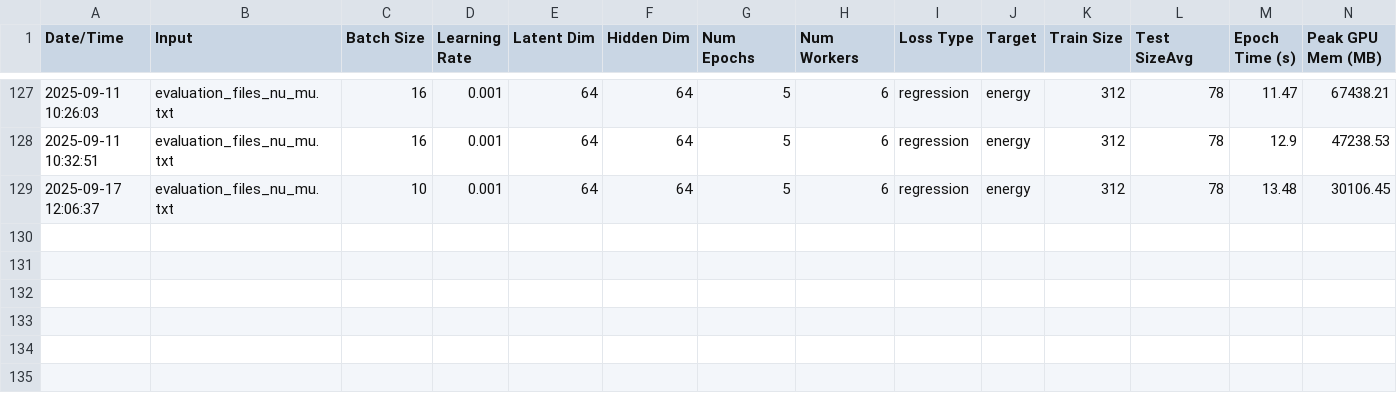
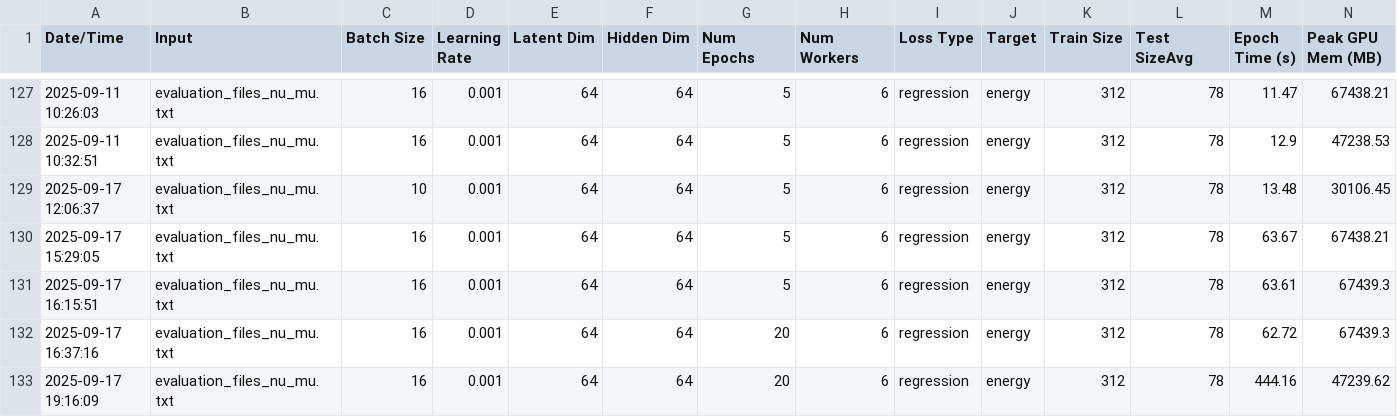
Before and after one commit to lfjones408/GNNs-for-JUNO, a CSV file: utils/job_logs/training_summary.csv, drawn as a sheet; only a part is shown, gaps mark what is left out; rows hold the shown columns only; the diff names each change by its address in the sheet, - before the commit and + after, or states it on an @@ line.

```diff
--- a/utils/job_logs/training_summary.csv
+++ b/utils/job_logs/training_summary.csv
+row 130: 2025-09-17 15:29:05 | evaluation_files_nu_mu.txt | 16 | 0.001 | 64 | 64 | 5 | 6 | regression | energy | 312 | 78 | 63.67 | 67438.21
+row 131: 2025-09-17 16:15:51 | evaluation_files_nu_mu.txt | 16 | 0.001 | 64 | 64 | 5 | 6 | regression | energy | 312 | 78 | 63.61 | 67439.3
+row 132: 2025-09-17 16:37:16 | evaluation_files_nu_mu.txt | 16 | 0.001 | 64 | 64 | 20 | 6 | regression | energy | 312 | 78 | 62.72 | 67439.3
+row 133: 2025-09-17 19:16:09 | evaluation_files_nu_mu.txt | 16 | 0.001 | 64 | 64 | 20 | 6 | regression | energy | 312 | 78 | 444.16 | 47239.62
```
Also changed, not shown: 29 other files.
